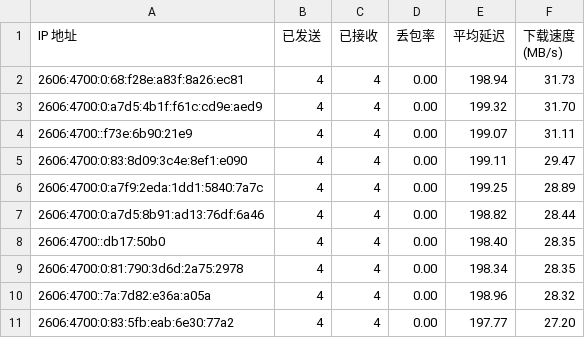
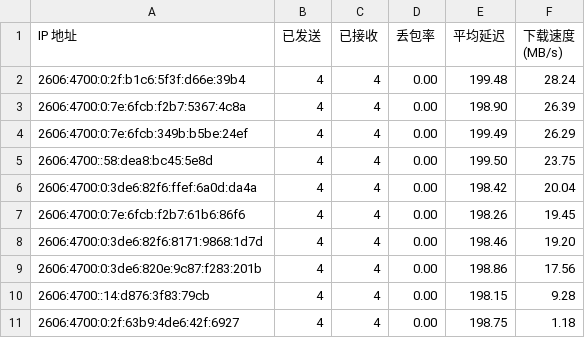
Before and after one commit to yuntinkn06/IPDB, a CSV file: BestCF/ipv6.csv, drawn as a sheet.

Commit message:
Update BestCF/ipv6.csv - 2026-04-06 10:07:35

```diff
--- a/BestCF/ipv6.csv
+++ b/BestCF/ipv6.csv
@@ -1,11 +1,11 @@
 IP 地址,已发送,已接收,丢包率,平均延迟,下载速度 (MB/s)
-2606:4700:0:68:f28e:a83f:8a26:ec81,4,4,0.00,198.94,31.73
-2606:4700:0:a7d5:4b1f:f61c:cd9e:aed9,4,4,0.00,199.32,31.70
-2606:4700::f73e:6b90:21e9,4,4,0.00,199.07,31.11
-2606:4700:0:83:8d09:3c4e:8ef1:e090,4,4,0.00,199.11,29.47
-2606:4700:0:a7f9:2eda:1dd1:5840:7a7c,4,4,0.00,199.25,28.89
-2606:4700:0:a7d5:8b91:ad13:76df:6a46,4,4,0.00,198.82,28.44
-2606:4700::db17:50b0,4,4,0.00,198.40,28.35
-2606:4700:0:81:790:3d6d:2a75:2978,4,4,0.00,198.34,28.35
-2606:4700::7a:7d82:e36a:a05a,4,4,0.00,198.96,28.32
-2606:4700:0:83:5fb:eab:6e30:77a2,4,4,0.00,197.77,27.20
+2606:4700:0:2f:b1c6:5f3f:d66e:39b4,4,4,0.00,199.48,28.24
+2606:4700:0:7e:6fcb:f2b7:5367:4c8a,4,4,0.00,198.90,26.39
+2606:4700:0:7e:6fcb:349b:b5be:24ef,4,4,0.00,199.49,26.29
+2606:4700::58:dea8:bc45:5e8d,4,4,0.00,199.50,23.75
+2606:4700:0:3de6:82f6:ffef:6a0d:da4a,4,4,0.00,198.42,20.04
+2606:4700:0:7e:6fcb:f2b7:61b6:86f6,4,4,0.00,198.26,19.45
+2606:4700:0:3de6:82f6:8171:9868:1d7d,4,4,0.00,198.46,19.20
+2606:4700:0:3de6:820e:9c87:f283:201b,4,4,0.00,198.86,17.56
+2606:4700::14:d876:3f83:79cb,4,4,0.00,198.15,9.28
+2606:4700:0:2f:63b9:4de6:42f:6927,4,4,0.00,198.75,1.18
```
